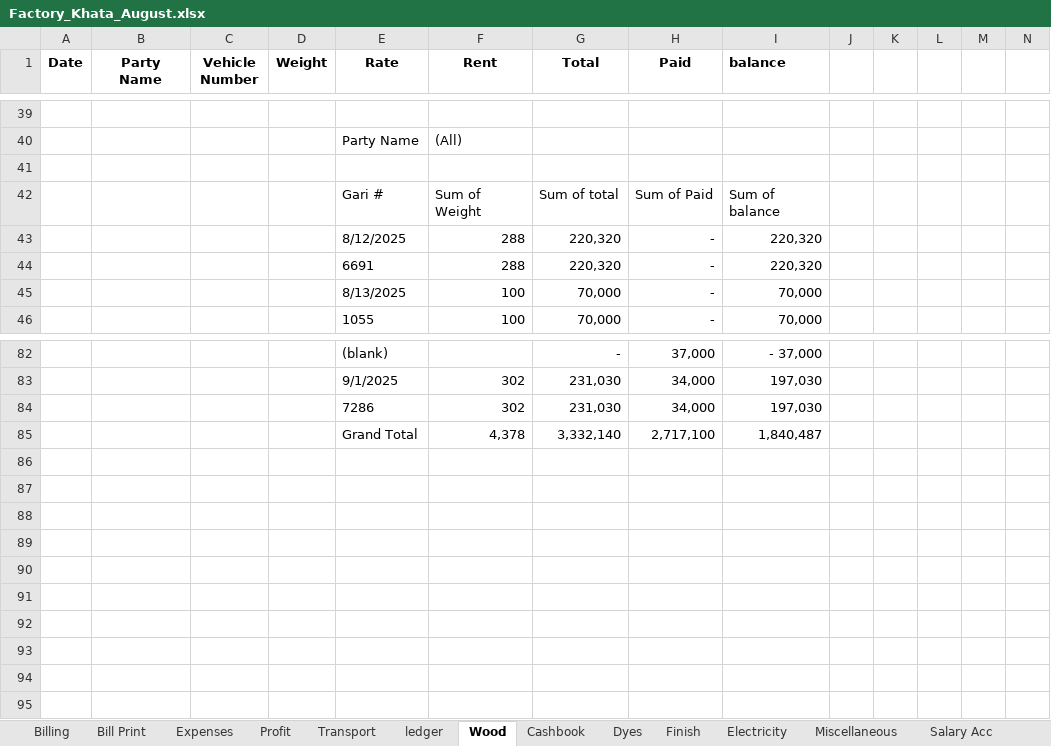
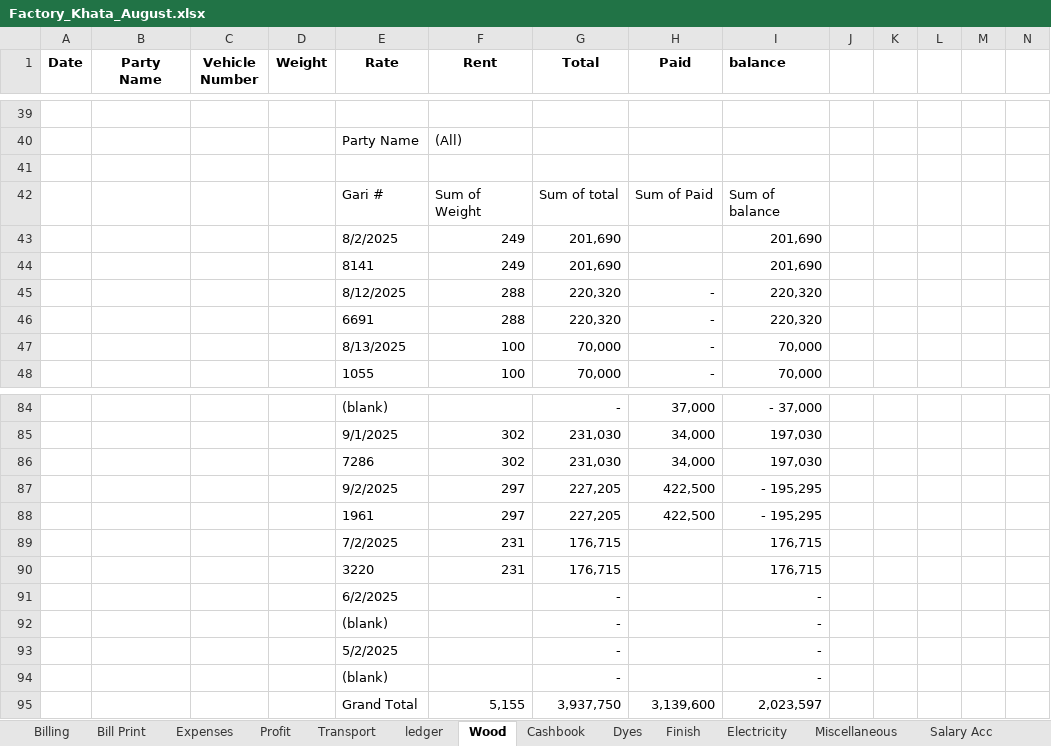
Before and after one commit to omerrazzaq4/Alhamd_dyeing, an Excel workbook: Factory_Khata_August.xlsx, sheet Wood, drawn as a sheet; only a part is shown, gaps mark what is left out; values as stored, in another font and other column widths than the file's, no borders; charts and pictures and table styles not drawn; removed rows and columns are numbered as before the commit, all else as after; the diff names each change by its address in the sheet, - before the commit and + after, or states it on an @@ line.

```diff
--- a/Factory_Khata_August.xlsx (sheet Wood)
+++ b/Factory_Khata_August.xlsx (sheet Wood)
+row 43:  |  |  |  | 8/2/2025 | 249 | 201,690 |  | 201,690
+row 44:  |  |  |  | 8141 | 249 | 201,690 |  | 201,690
-row 85:  |  |  |  | Grand Total | 4,378 | 3,332,140 | 2,717,100 | 1,840,487
+row 87:  |  |  |  | 9/2/2025 | 297 | 227,205 | 422,500 | - 195,295
+row 88:  |  |  |  | 1961 | 297 | 227,205 | 422,500 | - 195,295
+row 89:  |  |  |  | 7/2/2025 | 231 | 176,715 |  | 176,715
+row 90:  |  |  |  | 3220 | 231 | 176,715 |  | 176,715
+row 91:  |  |  |  | 6/2/2025 |  | - |  | -
+row 92:  |  |  |  | (blank) |  | - |  | -
+row 93:  |  |  |  | 5/2/2025 |  | - |  | -
+row 94:  |  |  |  | (blank) |  | - |  | -
+row 95:  |  |  |  | Grand Total | 5,155 | 3,937,750 | 3,139,600 | 2,023,597
```
Also changed, not shown: sheet pivot, sheet ledger, sheet Billing, sheet Cashbook, sheet Profit, sheet Bill Print, formulas that keep their value, charts or pictures.
